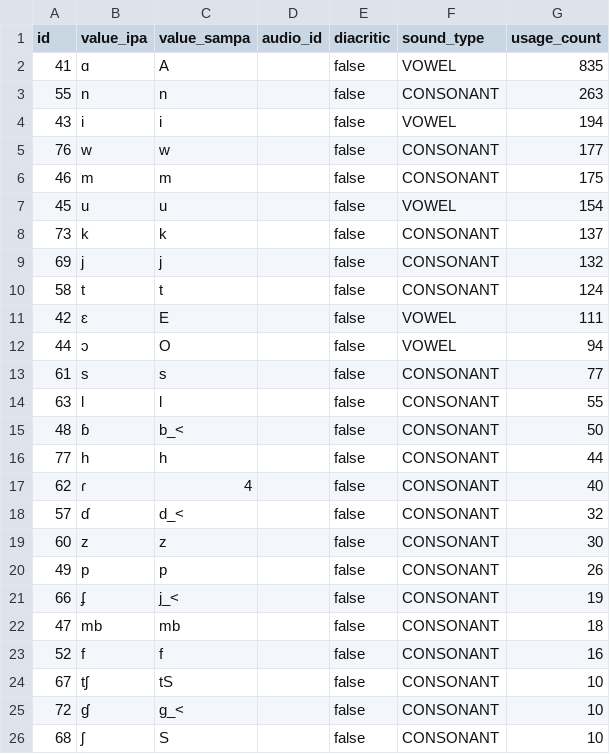
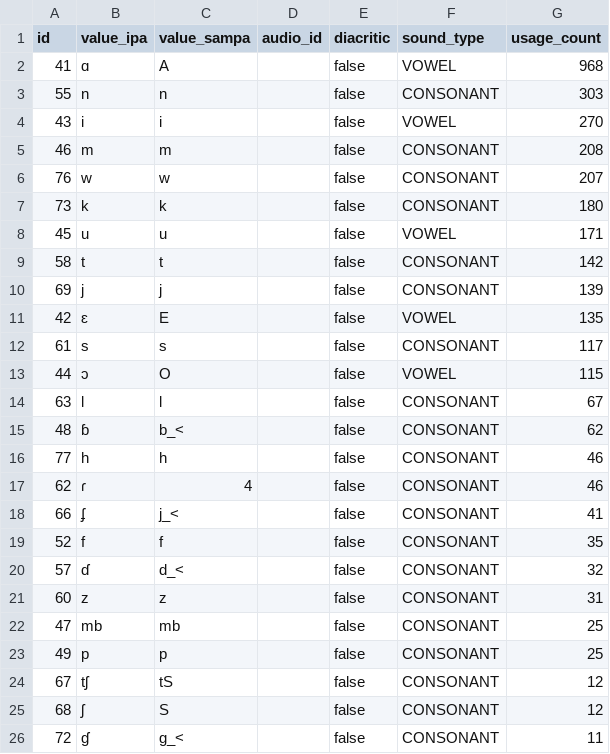
Before and after one commit to elimu-ai/webapp, a CSV file: src/main/resources/db/content_PROD/swa/allophones.csv, drawn as a sheet; only a part is shown; the diff covers the shown part only.

Commit message:
Update content backup
- SWA/PROD

```diff
--- a/src/main/resources/db/content_PROD/swa/allophones.csv
+++ b/src/main/resources/db/content_PROD/swa/allophones.csv
@@ -1,26 +1,26 @@
 id,value_ipa,value_sampa,audio_id,diacritic,sound_type,usage_count
-41,ɑ,A,,false,VOWEL,835
-55,n,n,,false,CONSONANT,263
-43,i,i,,false,VOWEL,194
-76,w,w,,false,CONSONANT,177
-46,m,m,,false,CONSONANT,175
-45,u,u,,false,VOWEL,154
-73,k,k,,false,CONSONANT,137
-69,j,j,,false,CONSONANT,132
-58,t,t,,false,CONSONANT,124
-42,ɛ,E,,false,VOWEL,111
-44,ɔ,O,,false,VOWEL,94
-61,s,s,,false,CONSONANT,77
-63,l,l,,false,CONSONANT,55
-48,ɓ,b_<,,false,CONSONANT,50
-77,h,h,,false,CONSONANT,44
-62,ɾ,4,,false,CONSONANT,40
+41,ɑ,A,,false,VOWEL,968
+55,n,n,,false,CONSONANT,303
+43,i,i,,false,VOWEL,270
+46,m,m,,false,CONSONANT,208
+76,w,w,,false,CONSONANT,207
+73,k,k,,false,CONSONANT,180
+45,u,u,,false,VOWEL,171
+58,t,t,,false,CONSONANT,142
+69,j,j,,false,CONSONANT,139
+42,ɛ,E,,false,VOWEL,135
+61,s,s,,false,CONSONANT,117
+44,ɔ,O,,false,VOWEL,115
+63,l,l,,false,CONSONANT,67
+48,ɓ,b_<,,false,CONSONANT,62
+77,h,h,,false,CONSONANT,46
+62,ɾ,4,,false,CONSONANT,46
+66,ʄ,j_<,,false,CONSONANT,41
+52,f,f,,false,CONSONANT,35
 57,ɗ,d_<,,false,CONSONANT,32
-60,z,z,,false,CONSONANT,30
-49,p,p,,false,CONSONANT,26
-66,ʄ,j_<,,false,CONSONANT,19
-47,mb,mb,,false,CONSONANT,18
-52,f,f,,false,CONSONANT,16
-67,tʃ,tS,,false,CONSONANT,10
-72,ɠ,g_<,,false,CONSONANT,10
-68,ʃ,S,,false,CONSONANT,10
+60,z,z,,false,CONSONANT,31
+47,mb,mb,,false,CONSONANT,25
+49,p,p,,false,CONSONANT,25
+67,tʃ,tS,,false,CONSONANT,12
+68,ʃ,S,,false,CONSONANT,12
+72,ɠ,g_<,,false,CONSONANT,11
```
Also changed, not shown: 2 added rows, 2 removed rows and 1 edited cell elsewhere in this file, src/main/resources/db/content_PROD/swa/letters.csv, src/main/resources/db/content_PROD/swa/words.csv.
